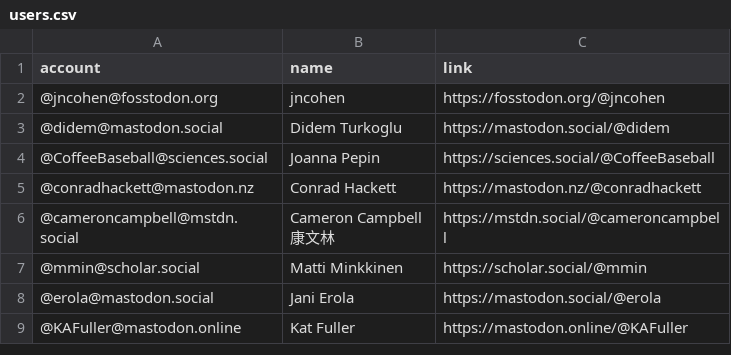
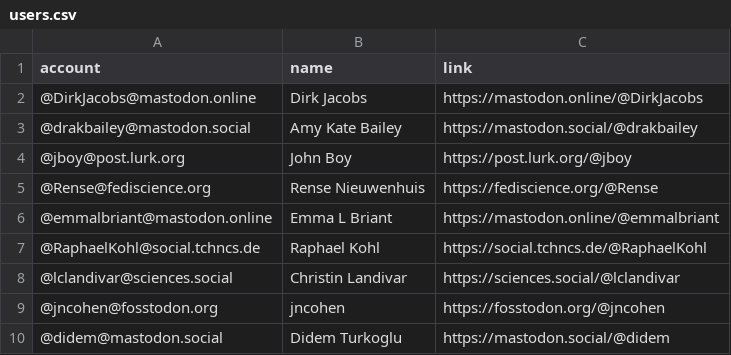
Before and after one commit to trutzig89182/Mastodon-Sociologists, a CSV file: resources/users.csv, drawn as a sheet; only a part is shown; the shorter side is filled out with more unchanged rows; the diff names each change by its address in the sheet, - before the commit and + after, or states it on an @@ line.

Commit message:
updated users.csv

```diff
--- a/resources/users.csv
+++ b/resources/users.csv
+row 2: @DirkJacobs@mastodon.online | Dirk Jacobs | https://mastodon.online/@DirkJacobs
+row 3: @drakbailey@mastodon.social | Amy Kate Bailey | https://mastodon.social/@drakbailey
+row 4: @jboy@post.lurk.org | John Boy | https://post.lurk.org/@jboy
+row 5: @Rense@fediscience.org | Rense Nieuwenhuis | https://fediscience.org/@Rense
+row 6: @emmalbriant@mastodon.online | Emma L Briant | https://mastodon.online/@emmalbriant
+row 7: @RaphaelKohl@social.tchncs.de | Raphael Kohl | https://social.tchncs.de/@RaphaelKohl
+row 8: @lclandivar@sciences.social | Christin Landivar | https://sciences.social/@lclandivar
```
Also changed, not shown: 1 other file.
